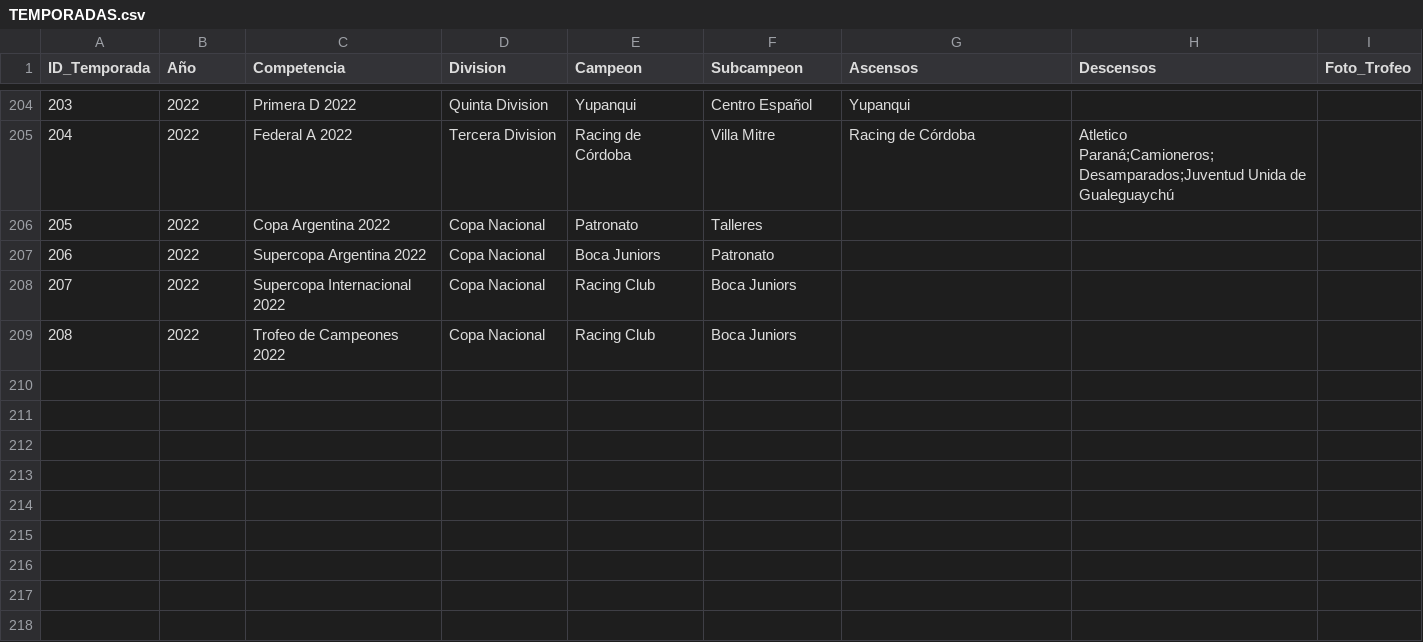
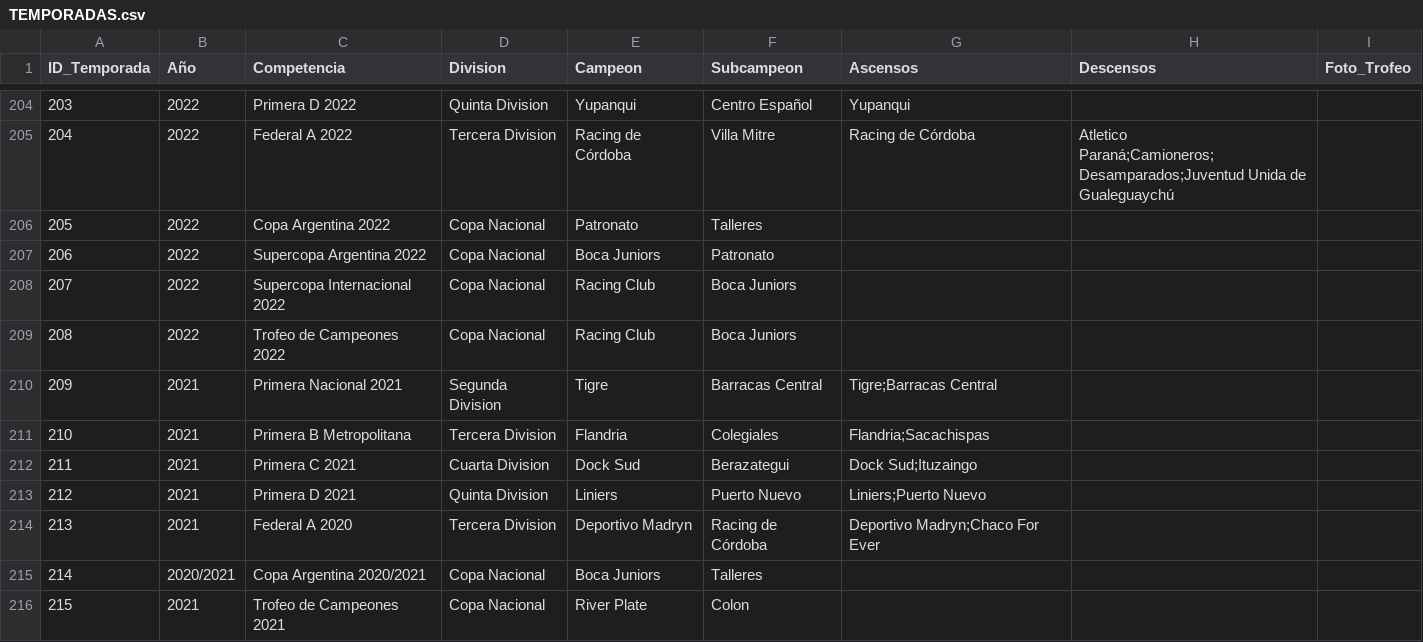
Before and after one commit to futbol-argentino/futbol-argentino, a CSV file: TEMPORADAS.csv, drawn as a sheet; only a part is shown, gaps mark what is left out.

```diff
--- a/TEMPORADAS.csv
+++ b/TEMPORADAS.csv
@@ -209 +209,8 @@ ID_Temporada,Año,Competencia,Division,Campeon,Subcampeon,Ascensos,Descensos,Fot
 208,2022,Trofeo de Campeones 2022,Copa Nacional,Racing Club,Boca Juniors,,,
+209,2021,Primera Nacional 2021,Segunda Division,Tigre,Barracas Central,Tigre;Barracas Central,,
+210,2021,Primera B Metropolitana,Tercera Division,Flandria,Colegiales,Flandria;Sacachispas,,
+211,2021,Primera C 2021,Cuarta Division,Dock Sud,Berazategui,Dock Sud;Ituzaingo,,
+212,2021,Primera D 2021,Quinta Division,Liniers,Puerto Nuevo,Liniers;Puerto Nuevo,,
+213,2021,Federal A 2020,Tercera Division,Deportivo Madryn,Racing de Córdoba,Deportivo Madryn;Chaco For Ever,,
+214,2020/2021,Copa Argentina 2020/2021,Copa Nacional,Boca Juniors,Talleres,,,
+215,2021,Trofeo de Campeones 2021,Copa Nacional,River Plate,Colon,,,
```
Also changed, not shown: 1 other file.
